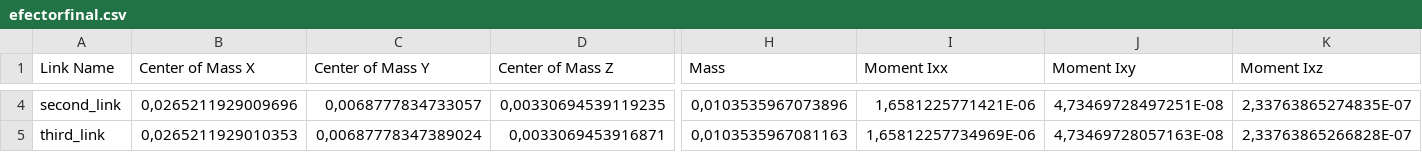
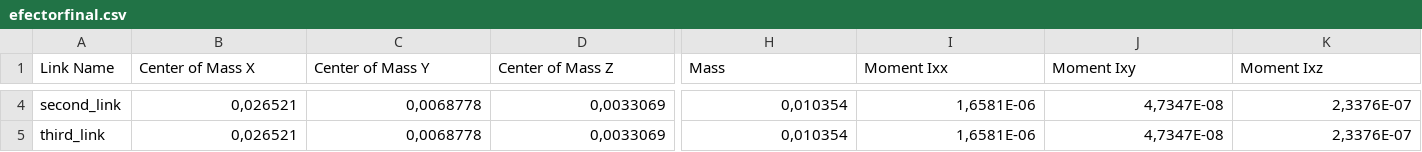
Before and after one commit to ovc24/efectorfinal, a CSV file: urdf/efectorfinal.csv, drawn as a sheet; only a part is shown, gaps mark what is left out; the diff covers the shown part only; the diff names each change by its address in the sheet, - before the commit and + after, or states it on an @@ line.

```diff
--- a/urdf/efectorfinal.csv
+++ b/urdf/efectorfinal.csv
-B4 (Center of Mass X): 0,0265211929009696
+B4 (Center of Mass X): 0,026521
-C4 (Center of Mass Y): 0,0068777834733057
+C4 (Center of Mass Y): 0,0068778
-D4 (Center of Mass Z): 0,00330694539119235
+D4 (Center of Mass Z): 0,0033069
-H4 (Mass): 0,0103535967073896
+H4 (Mass): 0,010354
-I4 (Moment Ixx): 1,6581225771421E-06
+I4 (Moment Ixx): 1,6581E-06
-J4 (Moment Ixy): 4,73469728497251E-08
+J4 (Moment Ixy): 4,7347E-08
-K4 (Moment Ixz): 2,33763865274835E-07
+K4 (Moment Ixz): 2,3376E-07
-B5 (Center of Mass X): 0,0265211929010353
+B5 (Center of Mass X): 0,026521
-C5 (Center of Mass Y): 0,00687778347389024
+C5 (Center of Mass Y): 0,0068778
-D5 (Center of Mass Z): 0,0033069453916871
+D5 (Center of Mass Z): 0,0033069
-H5 (Mass): 0,0103535967081163
+H5 (Mass): 0,010354
-I5 (Moment Ixx): 1,65812257734969E-06
+I5 (Moment Ixx): 1,6581E-06
-J5 (Moment Ixy): 4,73469728057163E-08
+J5 (Moment Ixy): 4,7347E-08
-K5 (Moment Ixz): 2,33763865266828E-07
+K5 (Moment Ixz): 2,3376E-07
```
Also changed, not shown: 65 edited cells elsewhere in this file, 4 other files.
